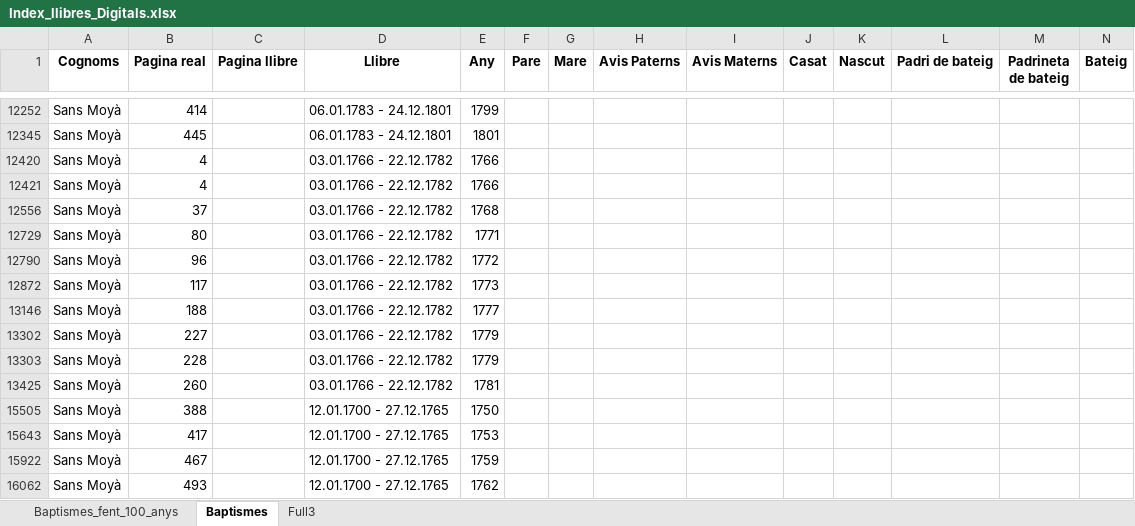
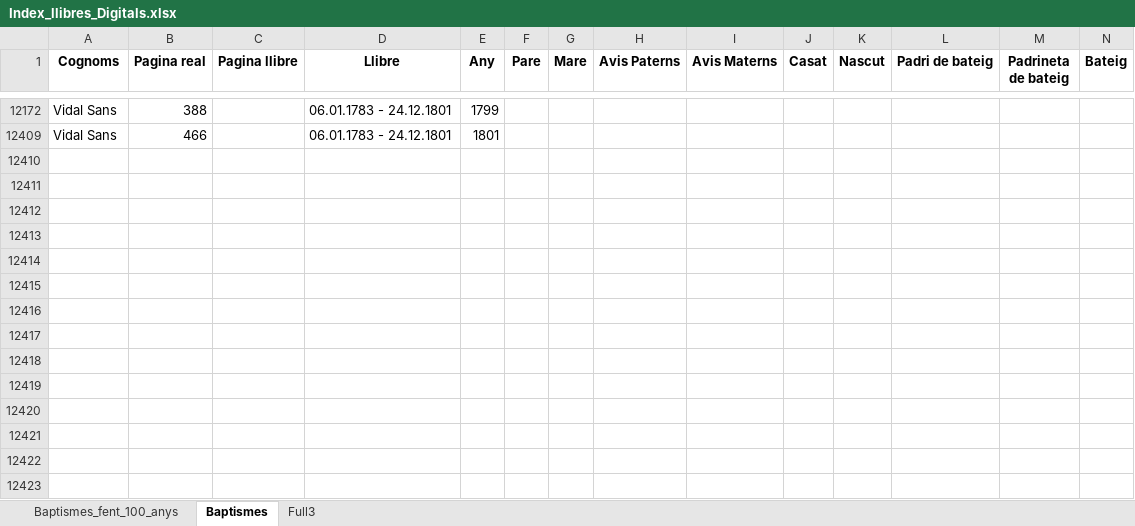
Before and after one commit to arbreFamiliar/DadesGenerals, an Excel workbook: Bisbats/Catalunya/Tarragona/Arbeca/Sagraments/Baptismes/Excel/Index_llibres_Digitals.xlsx, sheet Baptismes, drawn as a sheet; only a part is shown, gaps mark what is left out; values as stored, in another font and other column widths than the file's, no borders; removed rows and columns are numbered as before the commit, all else as after; rows hold the shown columns only; the diff covers the shown part only; the diff names each change by its address in the sheet, - before the commit and + after, or states it on an @@ line.

Commit message:
Afegits Sans Moya i Vidal Sans

```diff
--- a/Bisbats/Catalunya/Tarragona/Arbeca/Sagraments/Baptismes/Excel/Index_llibres_Digitals.xlsx (sheet Baptismes)
+++ b/Bisbats/Catalunya/Tarragona/Arbeca/Sagraments/Baptismes/Excel/Index_llibres_Digitals.xlsx (sheet Baptismes)
-A12172 (Cognoms): Sans Moyà
+A12172 (Cognoms): Vidal Sans
-B12172 (Pagina real): 414
+B12172 (Pagina real): 388
-A12409 (Cognoms): Sans Moyà
+A12409 (Cognoms): Vidal Sans
-B12409 (Pagina real): 445
+B12409 (Pagina real): 466
@@ row 12420 hidden: Sans Moyà | 4 |  | 03.01.1766 - 22.12.1782 | 1766 @@
@@ row 12421 hidden: Sans Moyà | 4 |  | 03.01.1766 - 22.12.1782 | 1766 @@
@@ row 12556 hidden: Sans Moyà | 37 |  | 03.01.1766 - 22.12.1782 | 1768 @@
@@ row 12729 hidden: Sans Moyà | 80 |  | 03.01.1766 - 22.12.1782 | 1771 @@
@@ row 12790 hidden: Sans Moyà | 96 |  | 03.01.1766 - 22.12.1782 | 1772 @@
@@ row 12872 hidden: Sans Moyà | 117 |  | 03.01.1766 - 22.12.1782 | 1773 @@
@@ row 13146 hidden: Sans Moyà | 188 |  | 03.01.1766 - 22.12.1782 | 1777 @@
@@ row 13302 hidden: Sans Moyà | 227 |  | 03.01.1766 - 22.12.1782 | 1779 @@
@@ row 13303 hidden: Sans Moyà | 228 |  | 03.01.1766 - 22.12.1782 | 1779 @@
@@ row 13425 hidden: Sans Moyà | 260 |  | 03.01.1766 - 22.12.1782 | 1781 @@
@@ row 15505 hidden: Sans Moyà | 388 |  | 12.01.1700 - 27.12.1765 | 1750 @@
@@ row 15643 hidden: Sans Moyà | 417 |  | 12.01.1700 - 27.12.1765 | 1753 @@
@@ row 15922 hidden: Sans Moyà | 467 |  | 12.01.1700 - 27.12.1765 | 1759 @@
@@ row 16062 hidden: Sans Moyà | 493 |  | 12.01.1700 - 27.12.1765 | 1762 @@
```
Also changed, not shown: 43 added rows, 31 removed rows, 61 hidden or unhidden rows and 9 edited cells elsewhere in this sheet, hidden cells.
